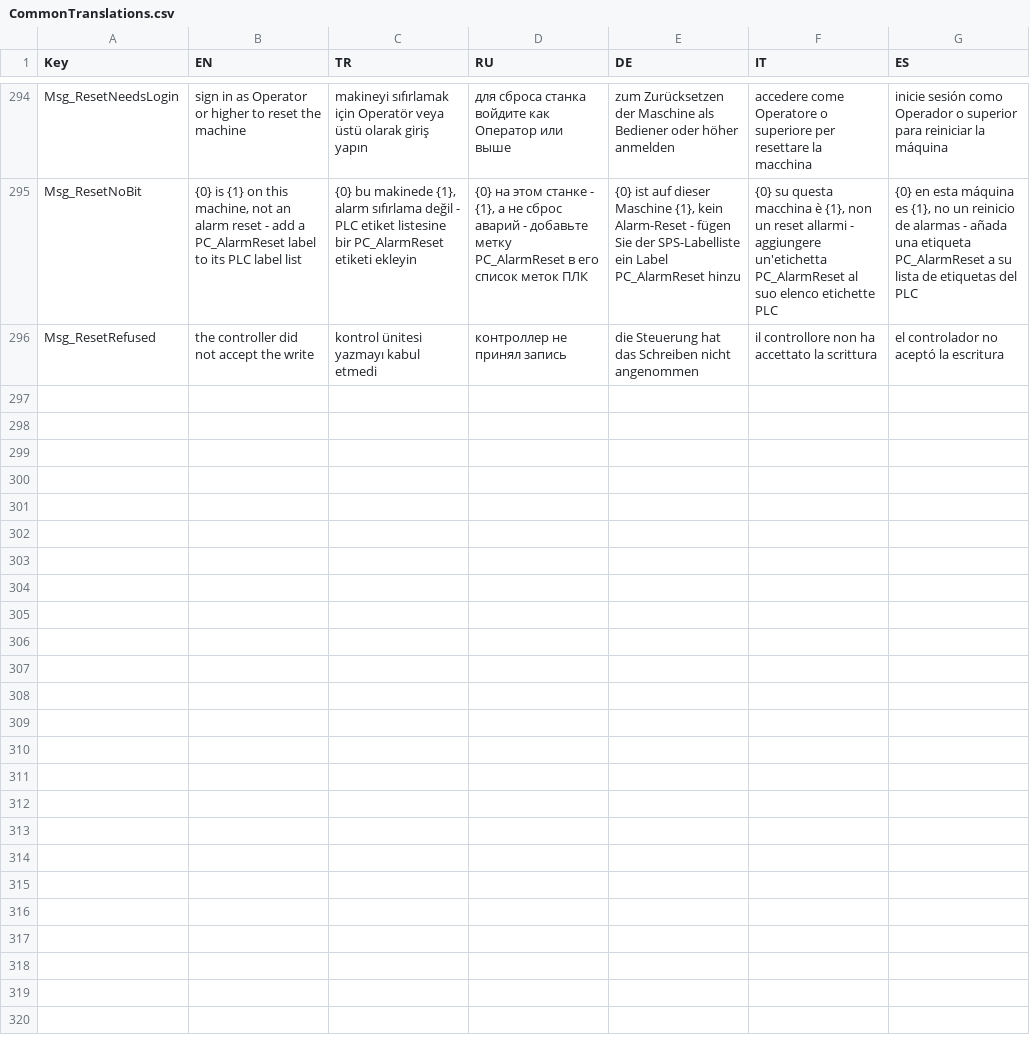
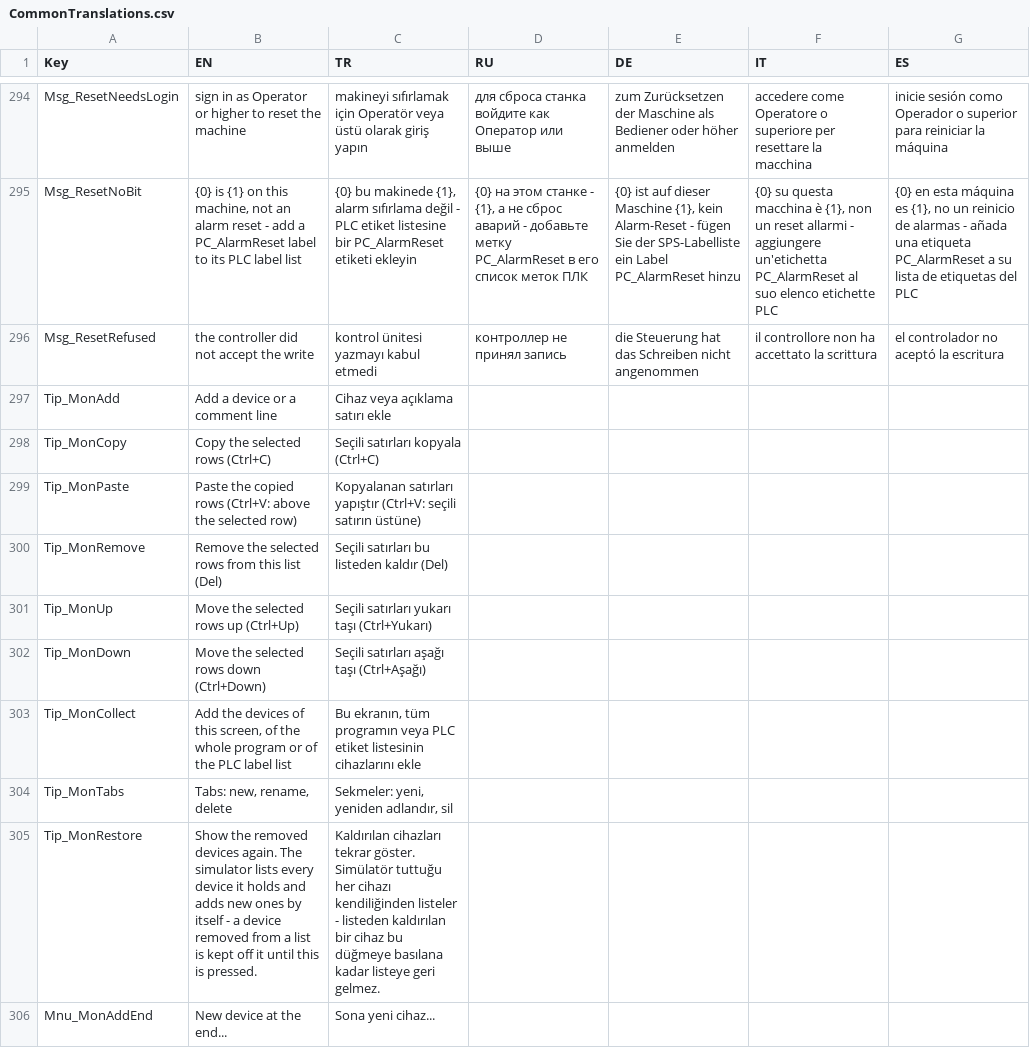
Before and after one commit to Sereftasan/HMI, a CSV file: KabanHMI/CommonTranslations.csv, drawn as a sheet; only a part is shown, gaps mark what is left out; the diff covers the shown part only.

```diff
--- a/KabanHMI/CommonTranslations.csv
+++ b/KabanHMI/CommonTranslations.csv
@@ -296 +296,11 @@ Msg_ResetNoBit;{0} is {1} on this machine, not an alarm reset - add a PC_AlarmRe
 Msg_ResetRefused;the controller did not accept the write;kontrol ünitesi yazmayı kabul etmedi;контроллер не принял запись;die Steuerung hat das Schreiben nicht angenommen;il controllore non ha accettato la scrittura;el controlador no aceptó la escritura
+Tip_MonAdd;Add a device or a comment line;Cihaz veya açıklama satırı ekle;;;;
+Tip_MonCopy;Copy the selected rows (Ctrl+C);Seçili satırları kopyala (Ctrl+C);;;;
+Tip_MonPaste;Paste the copied rows (Ctrl+V: above the selected row);Kopyalanan satırları yapıştır (Ctrl+V: seçili satırın üstüne);;;;
+Tip_MonRemove;Remove the selected rows from this list (Del);Seçili satırları bu listeden kaldır (Del);;;;
+Tip_MonUp;Move the selected rows up (Ctrl+Up);Seçili satırları yukarı taşı (Ctrl+Yukarı);;;;
+Tip_MonDown;Move the selected rows down (Ctrl+Down);Seçili satırları aşağı taşı (Ctrl+Aşağı);;;;
+Tip_MonCollect;Add the devices of this screen, of the whole program or of the PLC label list;Bu ekranın, tüm programın veya PLC etiket listesinin cihazlarını ekle;;;;
+Tip_MonTabs;Tabs: new, rename, delete;Sekmeler: yeni, yeniden adlandır, sil;;;;
+Tip_MonRestore;Show the removed devices again. The simulator lists every device it holds and adds new ones by itself - a device removed from a list is kept off it until this is pressed.;Kaldırılan cihazları tekrar göster. Simülatör tuttuğu her cihazı kendiliğinden listeler - listeden kaldırılan bir cihaz bu düğmeye basılana kadar listeye geri gelmez.;;;;
+Mnu_MonAddEnd;New device at the end...;Sona yeni cihaz...;;;;
```
Also changed, not shown: 42 added rows and 12 edited cells elsewhere in this file, 9 other files.
